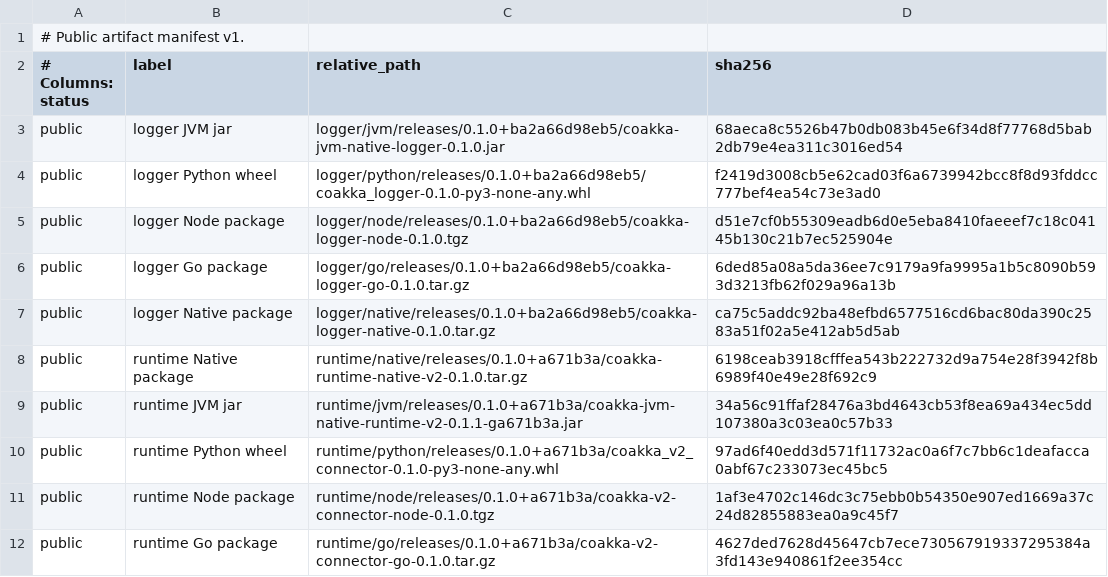
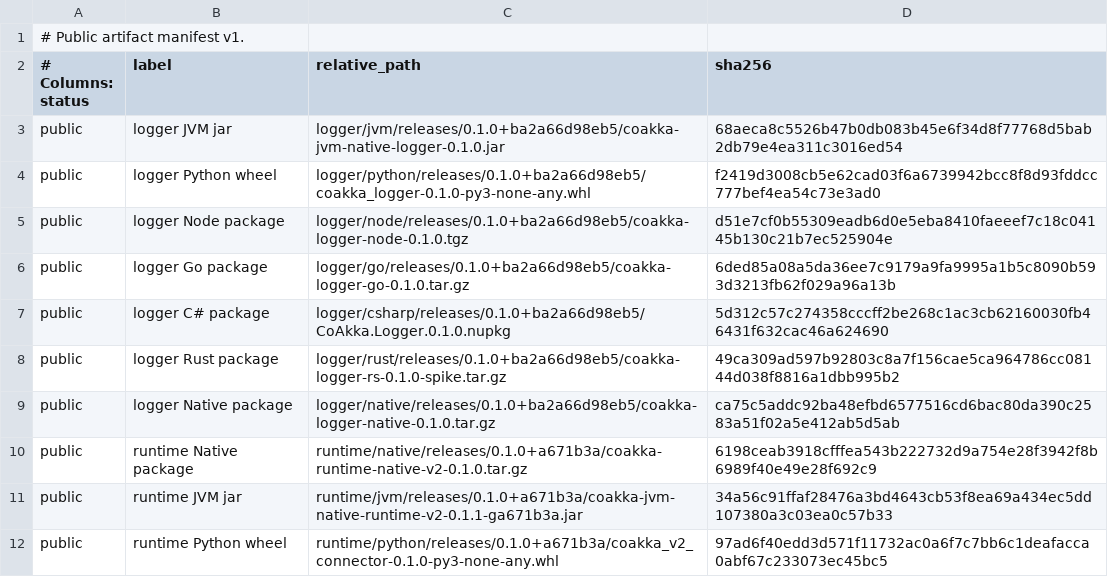
Before and after one commit to phuong-tran/coakka-publish, a TSV file: artifacts/public-artifacts.tsv, drawn as a sheet; only a part is shown; the shorter side is filled out with more unchanged rows; the diff names each change by its address in the sheet, - before the commit and + after, or states it on an @@ line.

Commit message:
Add C# and Rust logger artifacts

```diff
--- a/artifacts/public-artifacts.tsv
+++ b/artifacts/public-artifacts.tsv
+row 7: public | logger C# package | logger/csharp/releases/0.1.0+ba2a66d98eb5/CoAkka.Logger.0.1.0.nupkg | 5d312c57c274358cccff2be268c1ac3cb62160030fb46431f632cac46a624690
+row 8: public | logger Rust package | logger/rust/releases/0.1.0+ba2a66d98eb5/coakka-logger-rs-0.1.0-spike.tar.gz | 49ca309ad597b92803c8a7f156cae5ca964786cc08144d038f8816a1dbb995b2
```
Also changed, not shown: 13 other files.
